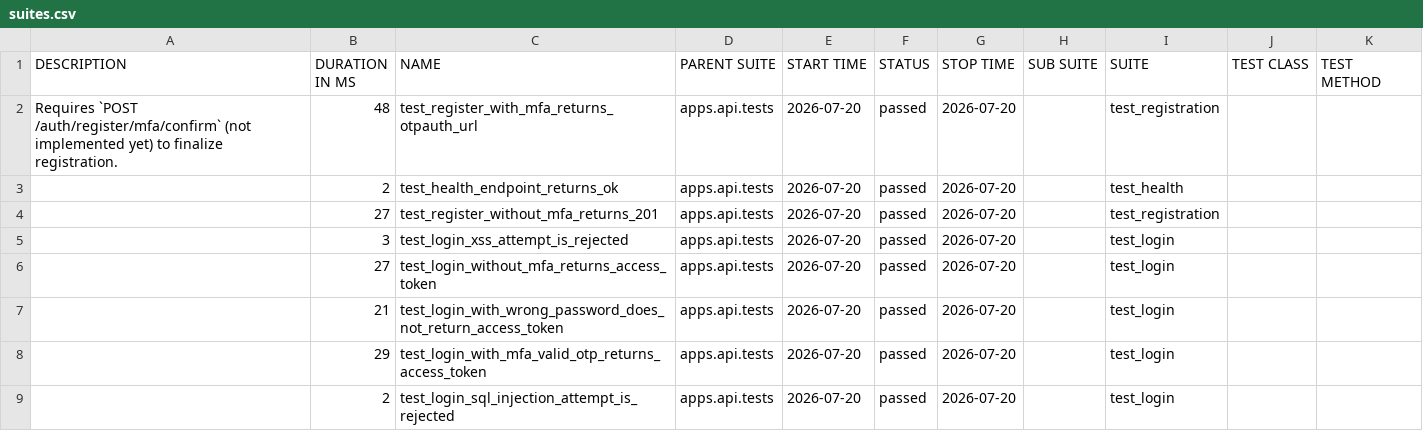
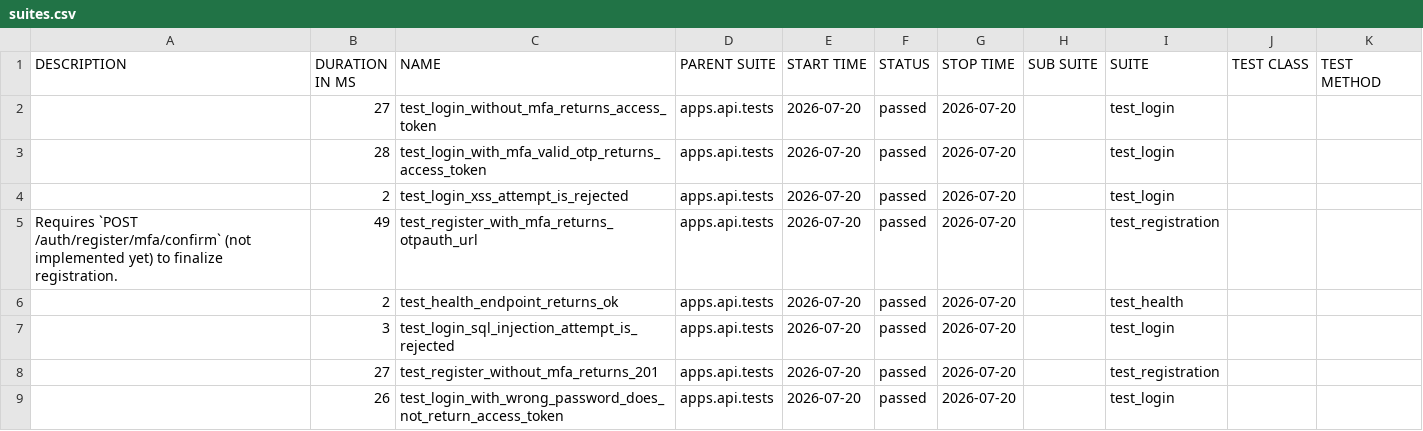
Before and after one commit to SylwiaOliwia2/trello-like-app, a CSV file: dev/data/suites.csv, drawn as a sheet.

```diff
--- a/dev/data/suites.csv
+++ b/dev/data/suites.csv
@@ -1,11 +1,11 @@
 "DESCRIPTION","DURATION IN MS","NAME","PARENT SUITE","START TIME","STATUS","STOP TIME","SUB SUITE","SUITE","TEST CLASS","TEST METHOD"
-"
-    Requires `POST /auth/register/mfa/confirm` (not implemented yet) to finalize registration.
-    ","48","test_register_with_mfa_returns_otpauth_url","apps.api.tests","2026-07-20","passed","2026-07-20","","test_registration","",""
+"","27","test_login_without_mfa_returns_access_token","apps.api.tests","2026-07-20","passed","2026-07-20","","test_login","",""
+"","28","test_login_with_mfa_valid_otp_returns_access_token","apps.api.tests","2026-07-20","passed","2026-07-20","","test_login","",""
+"","2","test_login_xss_attempt_is_rejected","apps.api.tests","2026-07-20","passed","2026-07-20","","test_login","",""
+"
+    Requires `POST /auth/register/mfa/confirm` (not implemented yet) to finalize registration.
+    ","49","test_register_with_mfa_returns_otpauth_url","apps.api.tests","2026-07-20","passed","2026-07-20","","test_registration","",""
 "","2","test_health_endpoint_returns_ok","apps.api.tests","2026-07-20","passed","2026-07-20","","test_health","",""
+"","3","test_login_sql_injection_attempt_is_rejected","apps.api.tests","2026-07-20","passed","2026-07-20","","test_login","",""
 "","27","test_register_without_mfa_returns_201","apps.api.tests","2026-07-20","passed","2026-07-20","","test_registration","",""
-"","3","test_login_xss_attempt_is_rejected","apps.api.tests","2026-07-20","passed","2026-07-20","","test_login","",""
-"","27","test_login_without_mfa_returns_access_token","apps.api.tests","2026-07-20","passed","2026-07-20","","test_login","",""
-"","21","test_login_with_wrong_password_does_not_return_access_token","apps.api.tests","2026-07-20","passed","2026-07-20","","test_login","",""
-"","29","test_login_with_mfa_valid_otp_returns_access_token","apps.api.tests","2026-07-20","passed","2026-07-20","","test_login","",""
-"","2","test_login_sql_injection_attempt_is_rejected","apps.api.tests","2026-07-20","passed","2026-07-20","","test_login","",""
+"","26","test_login_with_wrong_password_does_not_return_access_token","apps.api.tests","2026-07-20","passed","2026-07-20","","test_login","",""
```
Also changed, not shown: 28 other files.
